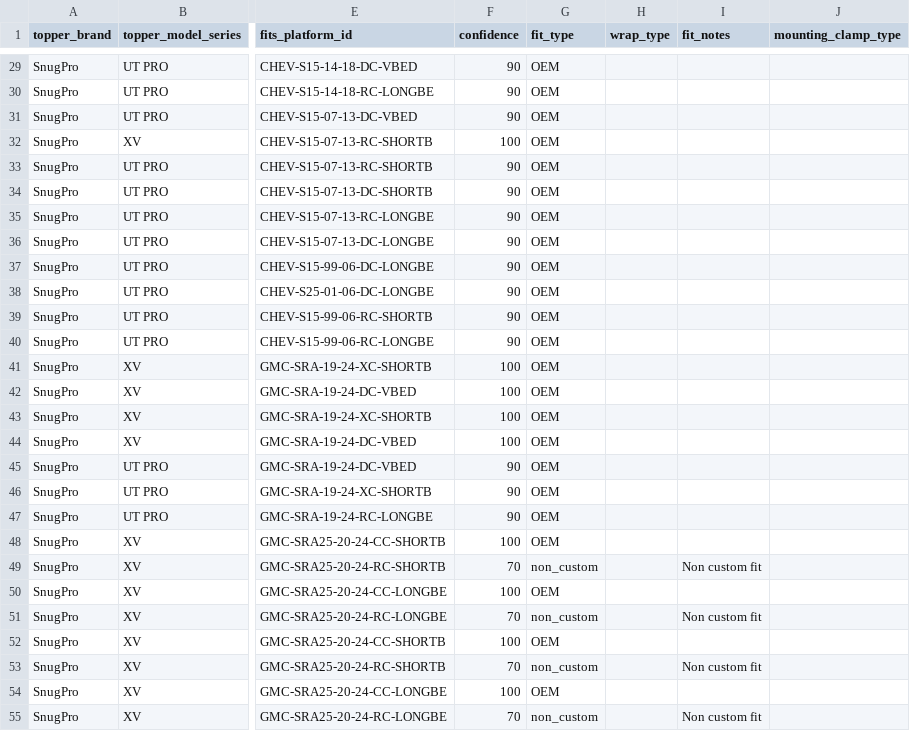
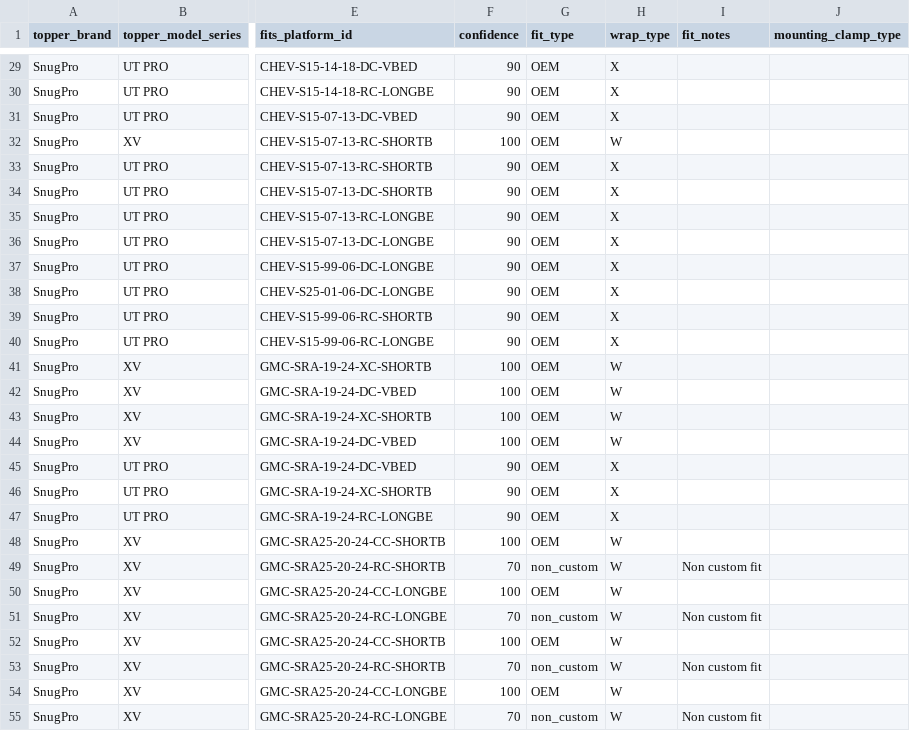
Before and after one commit to LorenzHoover/topper-fit, a CSV file: data/parsed/snugpro/snugpro_2025-03_topper_fitments.csv, drawn as a sheet; only a part is shown, gaps mark what is left out; the diff covers the shown part only; the diff names each change by its address in the sheet, - before the commit and + after, or states it on an @@ line.

```diff
--- a/data/parsed/snugpro/snugpro_2025-03_topper_fitments.csv
+++ b/data/parsed/snugpro/snugpro_2025-03_topper_fitments.csv
-H29:H31 (wrap_type): (empty)
+H29:H31 (wrap_type): X
-H32 (wrap_type): (empty)
+H32 (wrap_type): W
-H33:H40 (wrap_type): (empty)
+H33:H40 (wrap_type): X
-H41:H44 (wrap_type): (empty)
+H41:H44 (wrap_type): W
-H45:H47 (wrap_type): (empty)
+H45:H47 (wrap_type): X
-H48:H55 (wrap_type): (empty)
+H48:H55 (wrap_type): W
```
Also changed, not shown: 109 edited cells elsewhere in this file, 5 other files.
